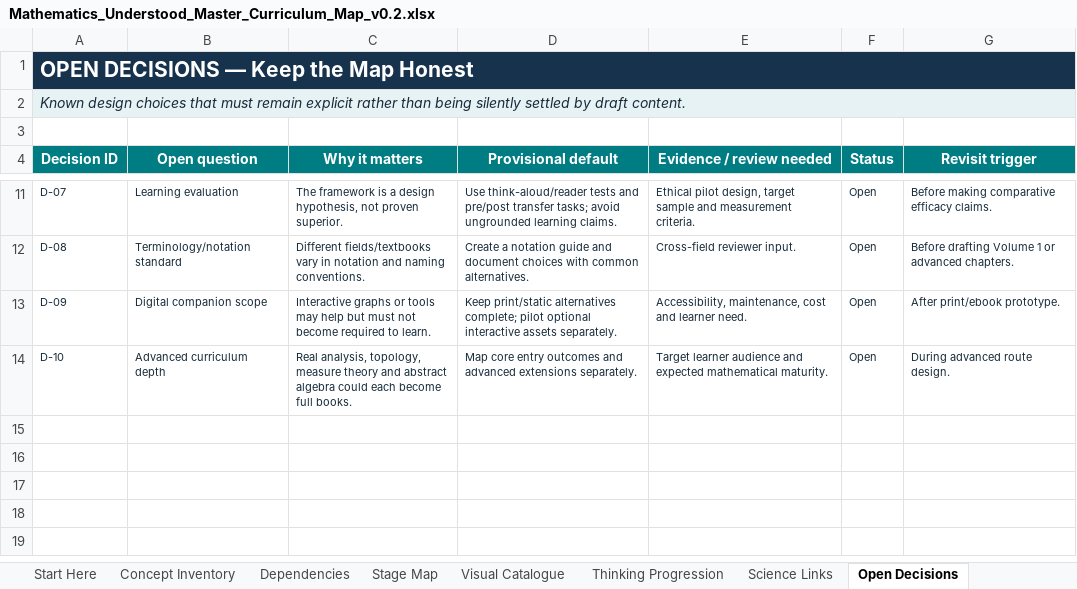
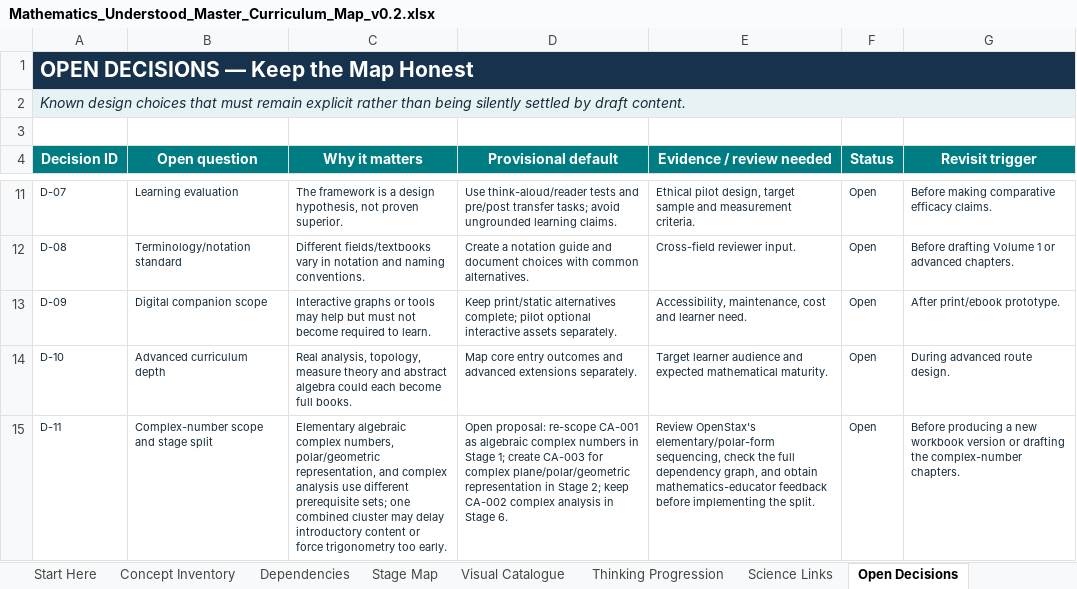
Before and after one commit to zaidkhan005/mathematics-understood, an Excel workbook: curriculum/master-map/Mathematics_Understood_Master_Curriculum_Map_v0.2.xlsx, sheet Open Decisions, drawn as a sheet; only a part is shown, gaps mark what is left out; values as stored, in another font and other column widths than the file's, no borders; table styles not drawn; the diff names each change by its address in the sheet, - before the commit and + after, or states it on an @@ line.

```diff
--- a/curriculum/master-map/Mathematics_Understood_Master_Curriculum_Map_v0.2.xlsx (sheet Open Decisions)
+++ b/curriculum/master-map/Mathematics_Understood_Master_Curriculum_Map_v0.2.xlsx (sheet Open Decisions)
+row 15: D-11 | Complex-number scope and stage split | Elementary algebraic complex numbers, polar/geometric representation, and complex analysis use different prerequisite sets; one combined cluster may delay introductory content or force trigonometry too early. | Open proposal: re-scope CA-001 as algebraic complex numbers in Stage 1; create CA-003 for complex plane/polar/geometric representation in Stage 2; keep CA-002 complex analysis in Stage 6. | Review OpenStax's elementary/polar-form sequencing, check the full dependency graph, and obtain mathematics-educator feedback before implementing the split. | Open | Before producing a new workbook version or drafting the complex-number chapters.
```
Also changed, not shown: sheet Start Here, sheet Audit & Review, 1 other file.
